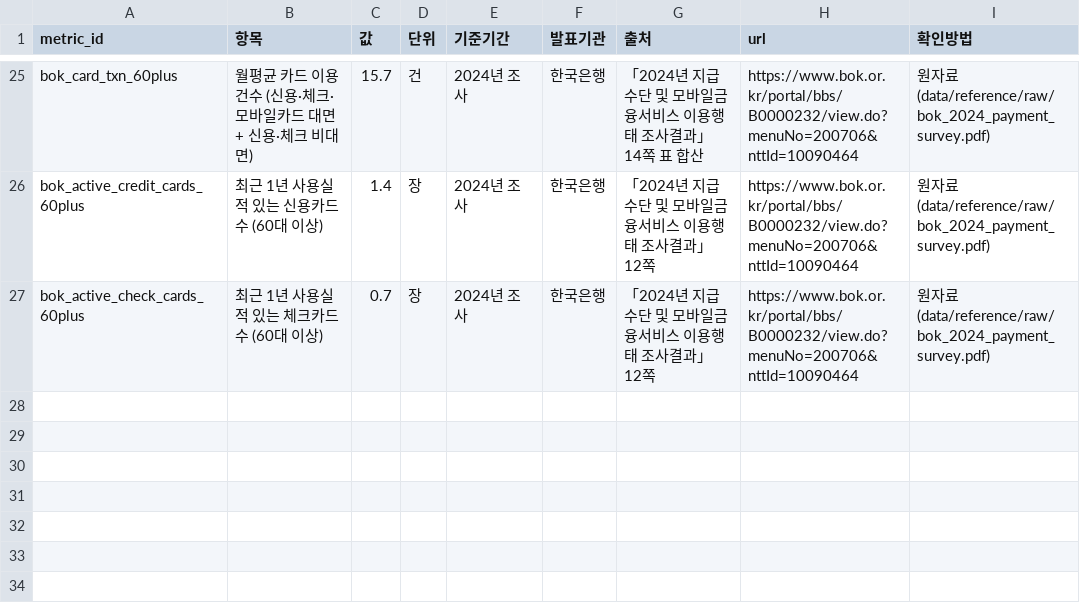
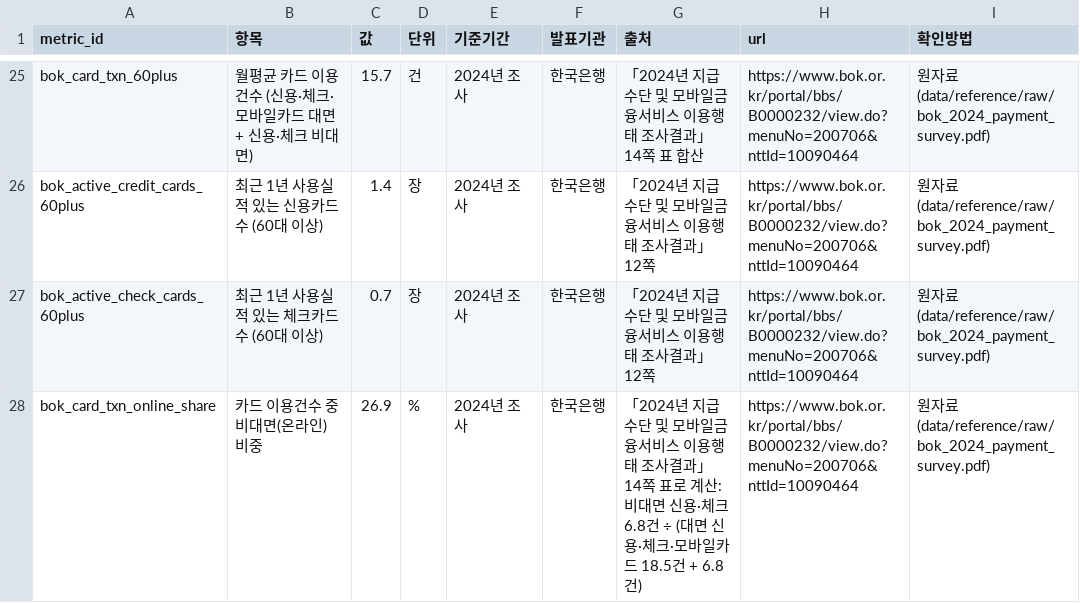
Before and after one commit to kimjaehyun9584-code/cardproject, a CSV file: data/reference/benchmarks.csv, drawn as a sheet; only a part is shown, gaps mark what is left out.

```diff
--- a/data/reference/benchmarks.csv
+++ b/data/reference/benchmarks.csv
@@ -27 +27,2 @@ bok_active_credit_cards_60plus,최근 1년 사용실적 있는 신용카드 수
 bok_active_check_cards_60plus,최근 1년 사용실적 있는 체크카드 수 (60대 이상),0.7,장,2024년 조사,한국은행,「2024년 지급수단 및 모바일금융서비스 이용행태 조사결과」 12쪽,https://www.bok.or.kr/portal/bbs/B0000232/view.do?menuNo=200706&nttId=10090464,원자료 (data/reference/raw/bok_2024_payment_survey.pdf)
+bok_card_txn_online_share,카드 이용건수 중 비대면(온라인) 비중,26.9,%,2024년 조사,한국은행,「2024년 지급수단 및 모바일금융서비스 이용행태 조사결과」 14쪽 표로 계산: 비대면 신용·체크 6.8건 ÷ (대면 신용·체크·모바일카드 18.5건 + 6.8건),https://www.bok.or.kr/portal/bbs/B0000232/view.do?menuNo=200706&nttId=10090464,원자료 (data/reference/raw/bok_2024_payment_survey.pdf)
```
Also changed, not shown: 4 other files.
